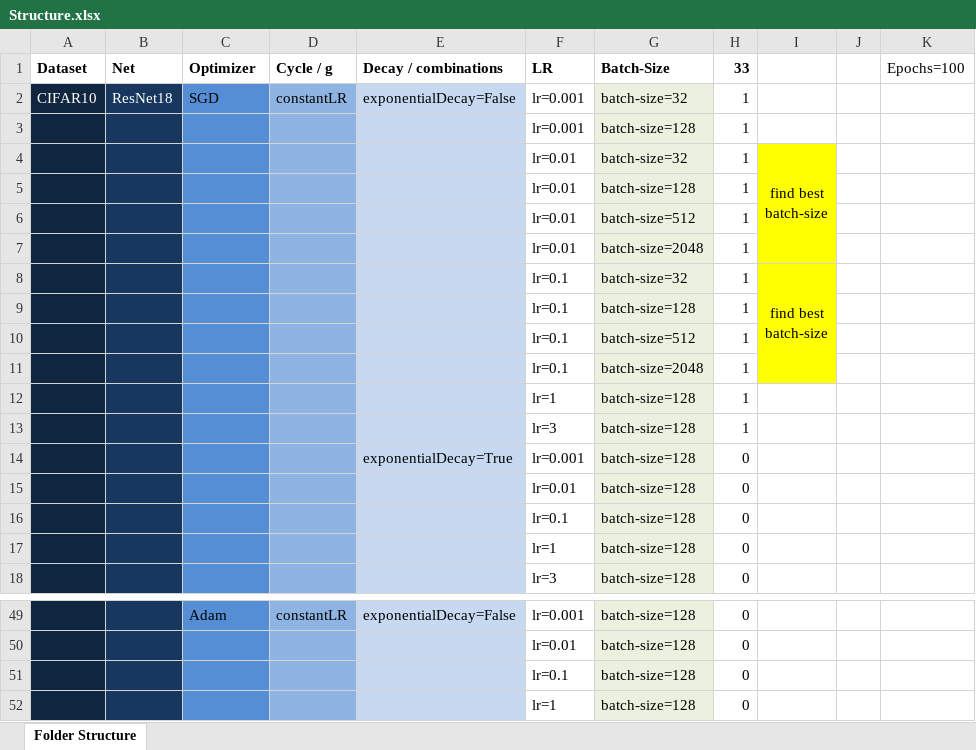
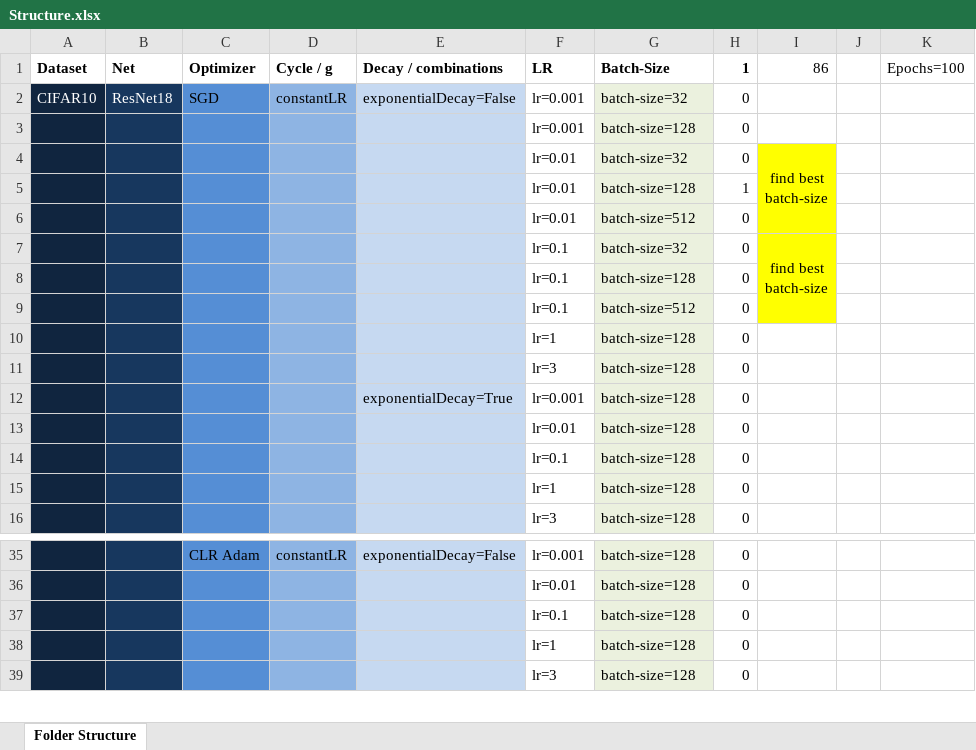
Before and after one commit to AverageDude0815/BA, an Excel workbook: Pytorch/Results/Structure.xlsx, sheet Folder Structure, drawn as a sheet; only a part is shown, gaps mark what is left out; the shorter side is filled out with more unchanged rows; values as stored, in another font and other column widths than the file's, no borders; conditional formats not drawn; removed rows and columns are numbered as before the commit, all else as after; the diff covers the shown part only; the diff names each change by its address in the sheet, - before the commit and + after, or states it on an @@ line.

Commit message:
Updated experiment structure

```diff
--- a/Pytorch/Results/Structure.xlsx (sheet Folder Structure)
+++ b/Pytorch/Results/Structure.xlsx (sheet Folder Structure)
-H1: 33
+H1: 1
-I1: (empty)
+I1: 86
-H2:H4 (1): 1
+H2:H4 (1): 0
-H6 (1): 1
+H6 (1): 0
-row 7:  |  |  |  |  | lr=0.01 | batch-size=2048 | 1
-H7:H9 (1): 1
+H7:H9 (1): 0
-row 11:  |  |  |  |  | lr=0.1 | batch-size=2048 | 1
-H10:H11 (1): 1
+H10:H11 (1): 0
-C35 (Optimizer): Adam
+C35 (Optimizer): CLR Adam
```
Also changed, not shown: 40 added rows, 22 removed rows and 20 edited cells elsewhere in this sheet.
